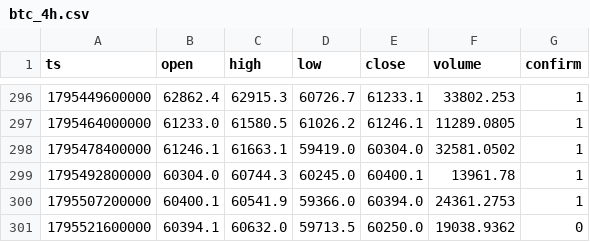
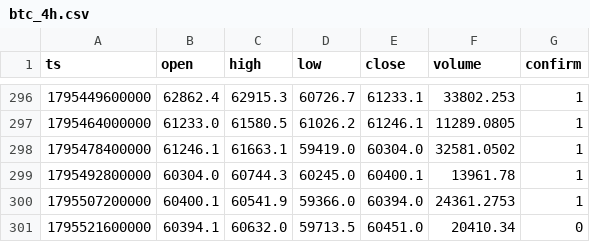
Before and after one commit to nguynquangdng12-sys/btc-data, a CSV file: data/btc_4h.csv, drawn as a sheet; only a part is shown, gaps mark what is left out.

```diff
--- a/data/btc_4h.csv
+++ b/data/btc_4h.csv
@@ -300,2 +300,2 @@ ts,open,high,low,close,volume,confirm
 1795507200000,60400.1,60541.9,59366.0,60394.0,24361.2753,1
-1795521600000,60394.1,60632.0,59713.5,60250.0,19038.9362,0
+1795521600000,60394.1,60632.0,59713.5,60451.0,20410.34,0
```
Also changed, not shown: data/btc_15m.csv, data/btc_1d.csv, 3 other files.
